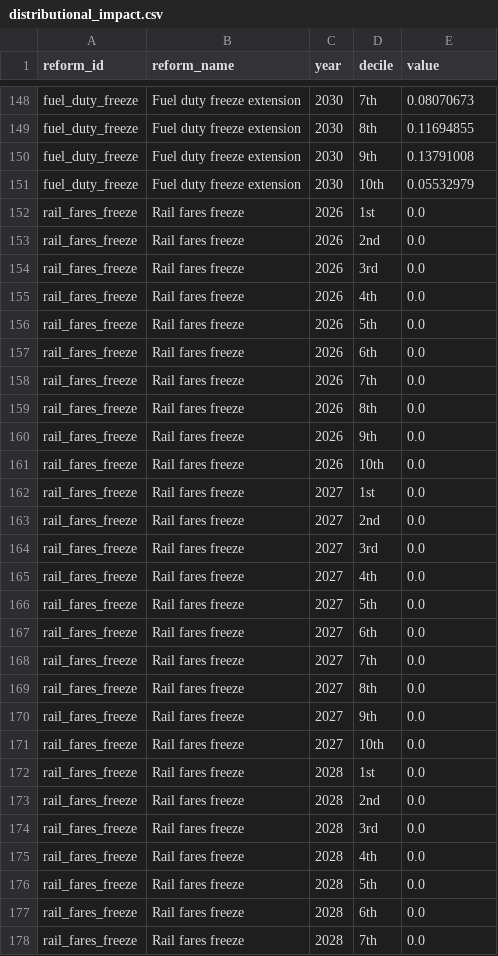
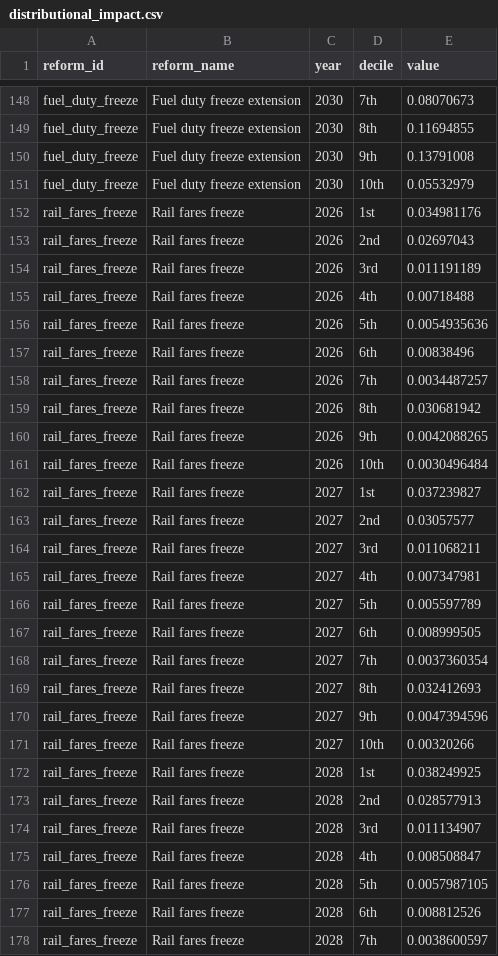
Before and after one commit to PolicyEngine/uk-autumn-budget-dashboard, a CSV file: public/data/distributional_impact.csv, drawn as a sheet; only a part is shown, gaps mark what is left out; the diff covers the shown part only.

```diff
--- a/public/data/distributional_impact.csv
+++ b/public/data/distributional_impact.csv
@@ -151,28 +151,28 @@ fuel_duty_freeze,Fuel duty freeze extension,2030,9th,0.13791008
 fuel_duty_freeze,Fuel duty freeze extension,2030,10th,0.05532979
-rail_fares_freeze,Rail fares freeze,2026,1st,0.0
-rail_fares_freeze,Rail fares freeze,2026,2nd,0.0
-rail_fares_freeze,Rail fares freeze,2026,3rd,0.0
-rail_fares_freeze,Rail fares freeze,2026,4th,0.0
-rail_fares_freeze,Rail fares freeze,2026,5th,0.0
-rail_fares_freeze,Rail fares freeze,2026,6th,0.0
-rail_fares_freeze,Rail fares freeze,2026,7th,0.0
-rail_fares_freeze,Rail fares freeze,2026,8th,0.0
-rail_fares_freeze,Rail fares freeze,2026,9th,0.0
-rail_fares_freeze,Rail fares freeze,2026,10th,0.0
-rail_fares_freeze,Rail fares freeze,2027,1st,0.0
-rail_fares_freeze,Rail fares freeze,2027,2nd,0.0
-rail_fares_freeze,Rail fares freeze,2027,3rd,0.0
-rail_fares_freeze,Rail fares freeze,2027,4th,0.0
-rail_fares_freeze,Rail fares freeze,2027,5th,0.0
-rail_fares_freeze,Rail fares freeze,2027,6th,0.0
-rail_fares_freeze,Rail fares freeze,2027,7th,0.0
-rail_fares_freeze,Rail fares freeze,2027,8th,0.0
-rail_fares_freeze,Rail fares freeze,2027,9th,0.0
-rail_fares_freeze,Rail fares freeze,2027,10th,0.0
-rail_fares_freeze,Rail fares freeze,2028,1st,0.0
-rail_fares_freeze,Rail fares freeze,2028,2nd,0.0
-rail_fares_freeze,Rail fares freeze,2028,3rd,0.0
-rail_fares_freeze,Rail fares freeze,2028,4th,0.0
-rail_fares_freeze,Rail fares freeze,2028,5th,0.0
-rail_fares_freeze,Rail fares freeze,2028,6th,0.0
-rail_fares_freeze,Rail fares freeze,2028,7th,0.0
+rail_fares_freeze,Rail fares freeze,2026,1st,0.034981176
+rail_fares_freeze,Rail fares freeze,2026,2nd,0.02697043
+rail_fares_freeze,Rail fares freeze,2026,3rd,0.011191189
+rail_fares_freeze,Rail fares freeze,2026,4th,0.00718488
+rail_fares_freeze,Rail fares freeze,2026,5th,0.0054935636
+rail_fares_freeze,Rail fares freeze,2026,6th,0.00838496
+rail_fares_freeze,Rail fares freeze,2026,7th,0.0034487257
+rail_fares_freeze,Rail fares freeze,2026,8th,0.030681942
+rail_fares_freeze,Rail fares freeze,2026,9th,0.0042088265
+rail_fares_freeze,Rail fares freeze,2026,10th,0.0030496484
+rail_fares_freeze,Rail fares freeze,2027,1st,0.037239827
+rail_fares_freeze,Rail fares freeze,2027,2nd,0.03057577
+rail_fares_freeze,Rail fares freeze,2027,3rd,0.011068211
+rail_fares_freeze,Rail fares freeze,2027,4th,0.007347981
+rail_fares_freeze,Rail fares freeze,2027,5th,0.005597789
+rail_fares_freeze,Rail fares freeze,2027,6th,0.008999505
+rail_fares_freeze,Rail fares freeze,2027,7th,0.0037360354
+rail_fares_freeze,Rail fares freeze,2027,8th,0.032412693
+rail_fares_freeze,Rail fares freeze,2027,9th,0.0047394596
+rail_fares_freeze,Rail fares freeze,2027,10th,0.00320266
+rail_fares_freeze,Rail fares freeze,2028,1st,0.038249925
+rail_fares_freeze,Rail fares freeze,2028,2nd,0.028577913
+rail_fares_freeze,Rail fares freeze,2028,3rd,0.011134907
+rail_fares_freeze,Rail fares freeze,2028,4th,0.008508847
+rail_fares_freeze,Rail fares freeze,2028,5th,0.0057987105
+rail_fares_freeze,Rail fares freeze,2028,6th,0.008812526
+rail_fares_freeze,Rail fares freeze,2028,7th,0.0038600597
```
Also changed, not shown: 23 edited cells elsewhere in this file, public/data/budgetary_impact.csv, public/data/metrics.csv, 4 other files.
